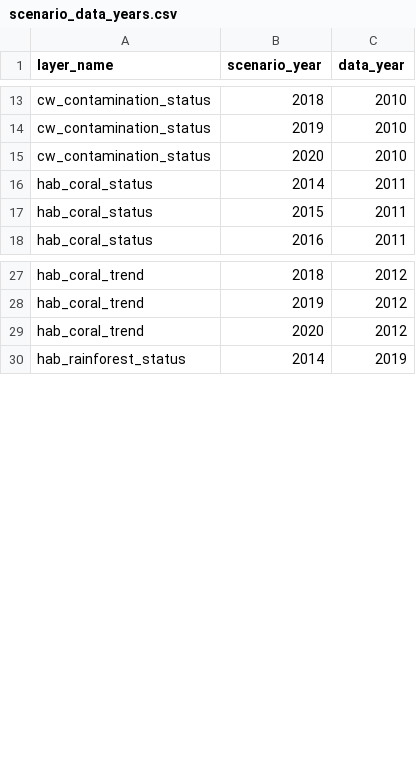
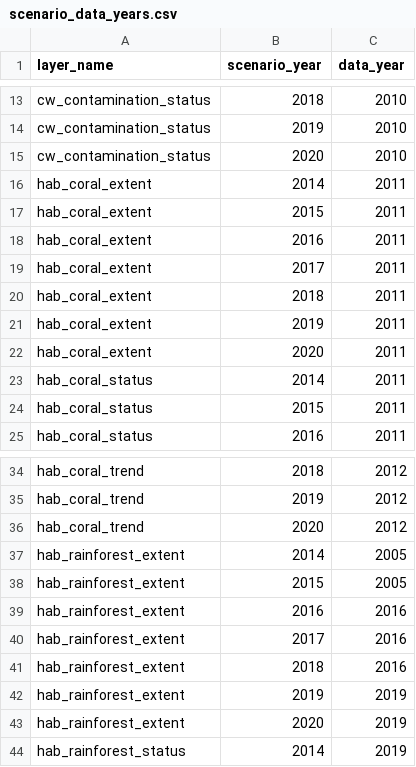
Before and after one commit to OHI-4site/pal-scores, a CSV file: region/conf/scenario_data_years.csv, drawn as a sheet; only a part is shown, gaps mark what is left out.

```diff
--- a/region/conf/scenario_data_years.csv
+++ b/region/conf/scenario_data_years.csv
@@ -15,2 +15,9 @@ cw_contamination_status, 2019, 2010
 cw_contamination_status, 2020, 2010
+hab_coral_extent, 2014, 2011
+hab_coral_extent, 2015, 2011
+hab_coral_extent, 2016, 2011
+hab_coral_extent, 2017, 2011
+hab_coral_extent, 2018, 2011
+hab_coral_extent, 2019, 2011
+hab_coral_extent, 2020, 2011
 hab_coral_status,2014,2011
@@ -29,2 +36,9 @@ hab_coral_trend,2019,2012
 hab_coral_trend,2020,2012
+hab_rainforest_extent, 2014, 2005
+hab_rainforest_extent, 2015, 2005
+hab_rainforest_extent, 2016, 2016
+hab_rainforest_extent, 2017, 2016
+hab_rainforest_extent, 2018, 2016
+hab_rainforest_extent, 2019, 2019
+hab_rainforest_extent, 2020, 2019
 hab_rainforest_status, 2014, 2019
```
Also changed, not shown: region/layers.csv, 2 other files.
